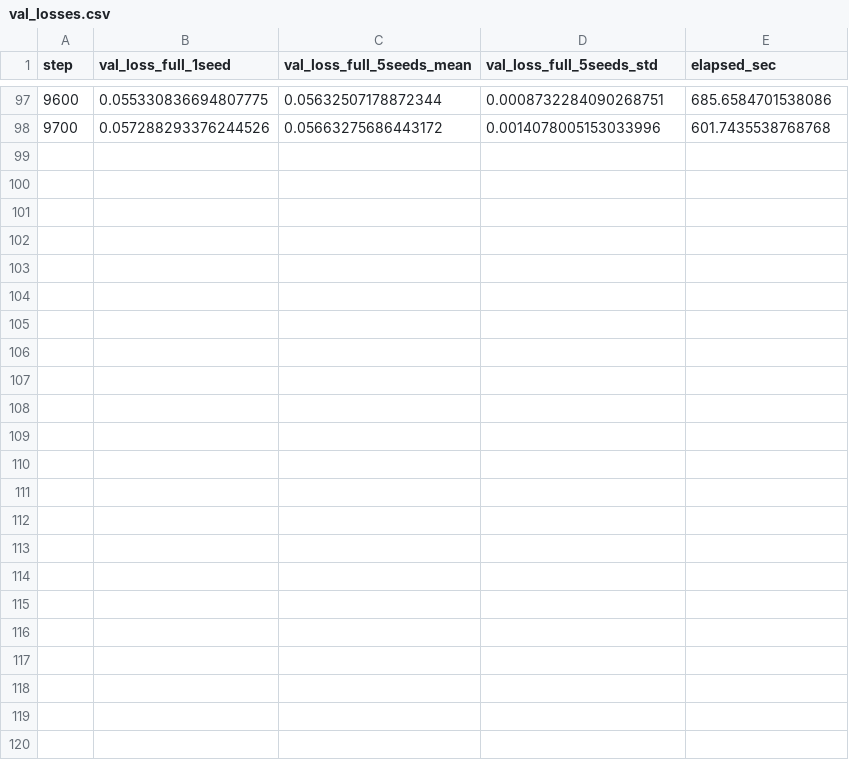
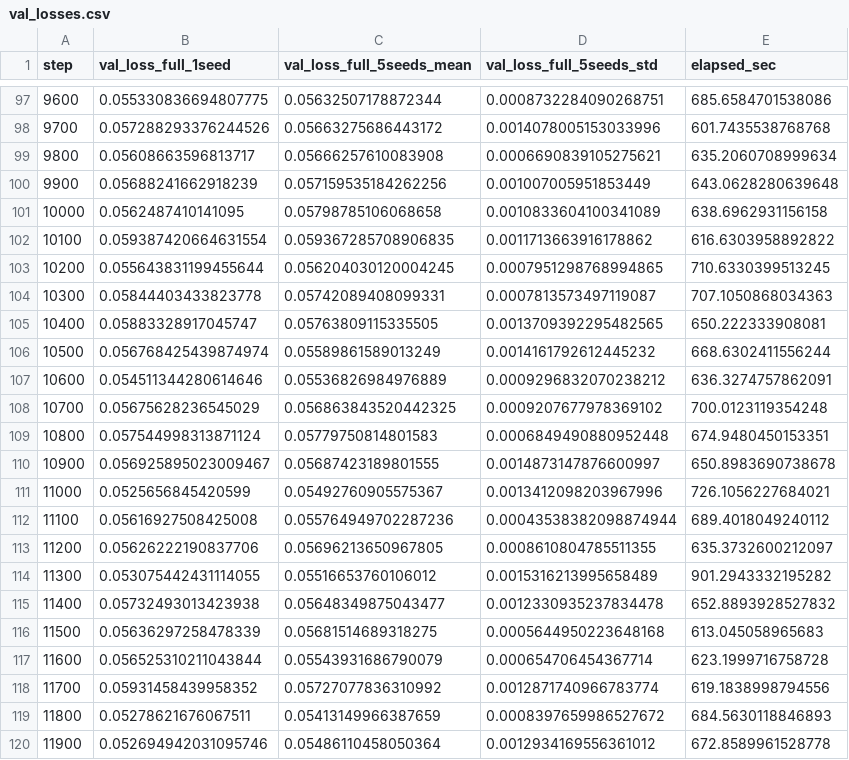
Before and after one commit to Lardonsauvage1/lerobot-experiments, a CSV file: results/runs/phase5_methodology/26_resnet34_dense/val_losses.csv, drawn as a sheet; only a part is shown, gaps mark what is left out; the diff names each change by its address in the sheet, - before the commit and + after, or states it on an @@ line.

```diff
--- a/results/runs/phase5_methodology/26_resnet34_dense/val_losses.csv
+++ b/results/runs/phase5_methodology/26_resnet34_dense/val_losses.csv
+row 99: 9800 | 0.05608663596813717 | 0.05666257610083908 | 0.0006690839105275621 | 635.2060708999634
+row 100: 9900 | 0.05688241662918239 | 0.057159535184262256 | 0.001007005951853449 | 643.0628280639648
+row 101: 10000 | 0.0562487410141095 | 0.05798785106068658 | 0.0010833604100341089 | 638.6962931156158
+row 102: 10100 | 0.059387420664631554 | 0.059367285708906835 | 0.0011713663916178862 | 616.6303958892822
+row 103: 10200 | 0.055643831199455644 | 0.056204030120004245 | 0.0007951298768994865 | 710.6330399513245
+row 104: 10300 | 0.05844403433823778 | 0.05742089408099331 | 0.0007813573497119087 | 707.1050868034363
+row 105: 10400 | 0.05883328917045747 | 0.05763809115335505 | 0.0013709392295482565 | 650.222333908081
+row 106: 10500 | 0.056768425439874974 | 0.05589861589013249 | 0.0014161792612445232 | 668.6302411556244
+row 107: 10600 | 0.054511344280614646 | 0.05536826984976889 | 0.0009296832070238212 | 636.3274757862091
+row 108: 10700 | 0.05675628236545029 | 0.056863843520442325 | 0.0009207677978369102 | 700.0123119354248
+row 109: 10800 | 0.057544998313871124 | 0.05779750814801583 | 0.0006849490880952448 | 674.9480450153351
+row 110: 10900 | 0.056925895023009467 | 0.05687423189801555 | 0.0014873147876600997 | 650.8983690738678
+row 111: 11000 | 0.0525656845420599 | 0.05492760905575367 | 0.0013412098203967996 | 726.1056227684021
+row 112: 11100 | 0.05616927508425008 | 0.055764949702287236 | 0.00043538382098874944 | 689.4018049240112
+row 113: 11200 | 0.05626222190837706 | 0.05696213650967805 | 0.0008610804785511355 | 635.3732600212097
+row 114: 11300 | 0.053075442431114055 | 0.05516653760106012 | 0.0015316213995658489 | 901.2943332195282
+row 115: 11400 | 0.05732493013423938 | 0.05648349875043477 | 0.0012330935237834478 | 652.8893928527832
+row 116: 11500 | 0.05636297258478339 | 0.05681514689318275 | 0.0005644950223648168 | 613.045058965683
+row 117: 11600 | 0.056525310211043844 | 0.05543931686790079 | 0.000654706454367714 | 623.1999716758728
+row 118: 11700 | 0.05931458439958352 | 0.05727077836310992 | 0.0012871740966783774 | 619.1838998794556
+row 119: 11800 | 0.05278621676067511 | 0.05413149966387659 | 0.0008397659986527672 | 684.5630118846893
+row 120: 11900 | 0.052694942031095746 | 0.05486110458050364 | 0.0012934169556361012 | 672.8589961528778
```
Also changed, not shown: 5 other files.
